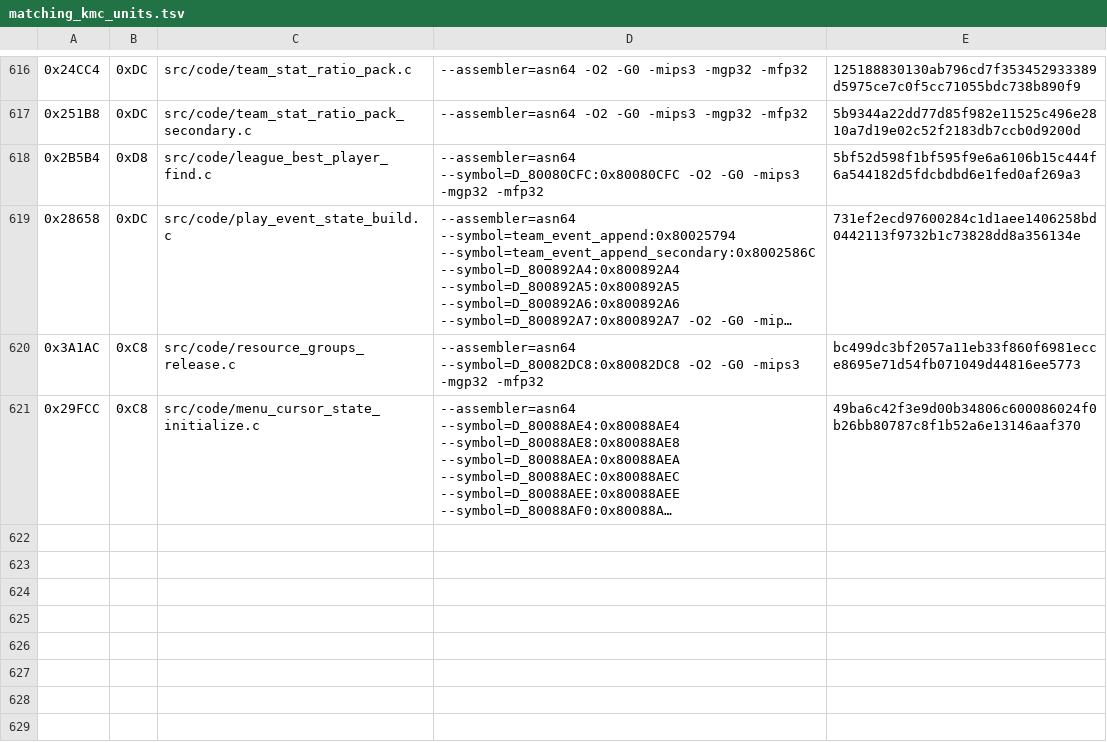
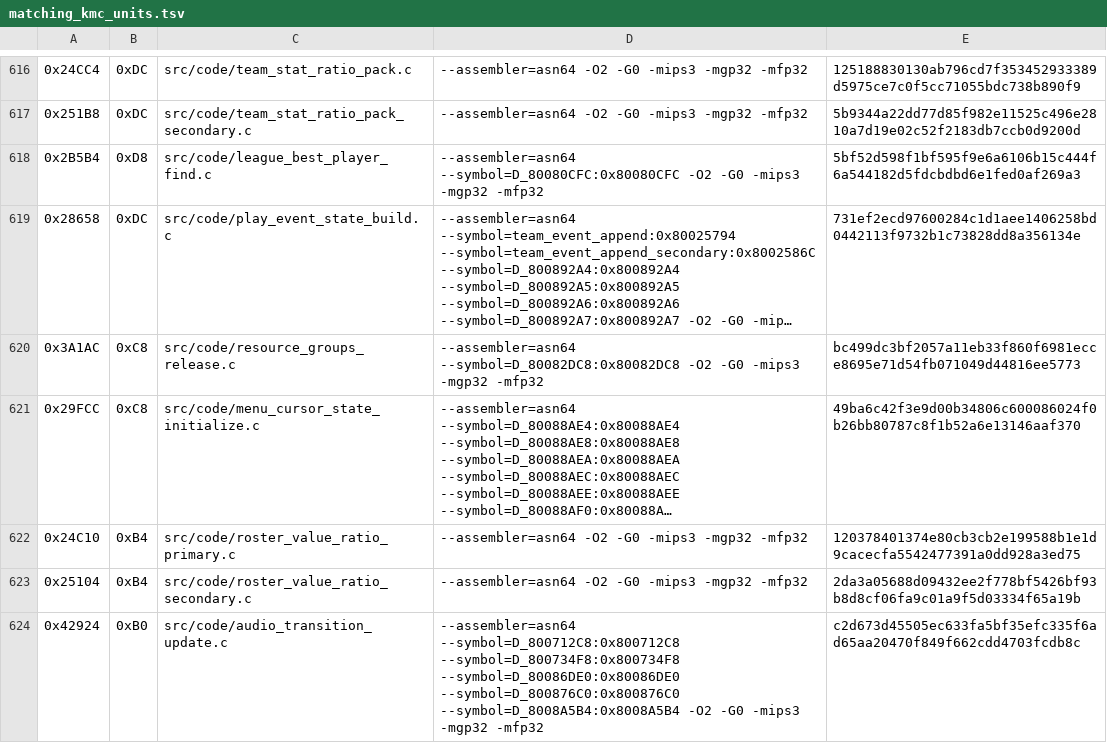
Before and after one commit to TheGh0stShip/Madden-64, a TSV file: config/us/matching_kmc_units.tsv, drawn as a sheet; only a part is shown, gaps mark what is left out; long unchanged cells end in …; the diff names each change by its address in the sheet, - before the commit and + after, or states it on an @@ line.

Commit message:
decomp: convert roster ratio and audio transition helpers to C

```diff
--- a/config/us/matching_kmc_units.tsv
+++ b/config/us/matching_kmc_units.tsv
+row 622: 0x24C10 | 0xB4 | src/code/roster_value_ratio_primary.c | --assembler=asn64 -O2 -G0 -mips3 -mgp32 -mfp32 | 120378401374e80cb3cb2e199588b1e1d9cacecfa5542477391a0dd928a3ed75
+row 623: 0x25104 | 0xB4 | src/code/roster_value_ratio_secondary.c | --assembler=asn64 -O2 -G0 -mips3 -mgp32 -mfp32 | 2da3a05688d09432ee2f778bf5426bf93b8d8cf06fa9c01a9f5d03334f65a19b
+row 624: 0x42924 | 0xB0 | src/code/audio_transition_update.c | --assembler=asn64 --symbol=D_800712C8:0x800712C8 --symbol=D_800734F8:0x800734F8 --symbol=D_80086DE0:0x80086DE0 --symbol=D_800876C0:0x800876C0 --symbol=D_8008A5B4:0x8008A5B4 -O2 -G0 -mips3 -mgp32 -mfp32 | c2d673d45505ec633fa5bf35efc335f6ad65aa20470f849f662cdd4703fcdb8c
```
Also changed, not shown: config/us/matching_asm_units.tsv, 11 other files.
